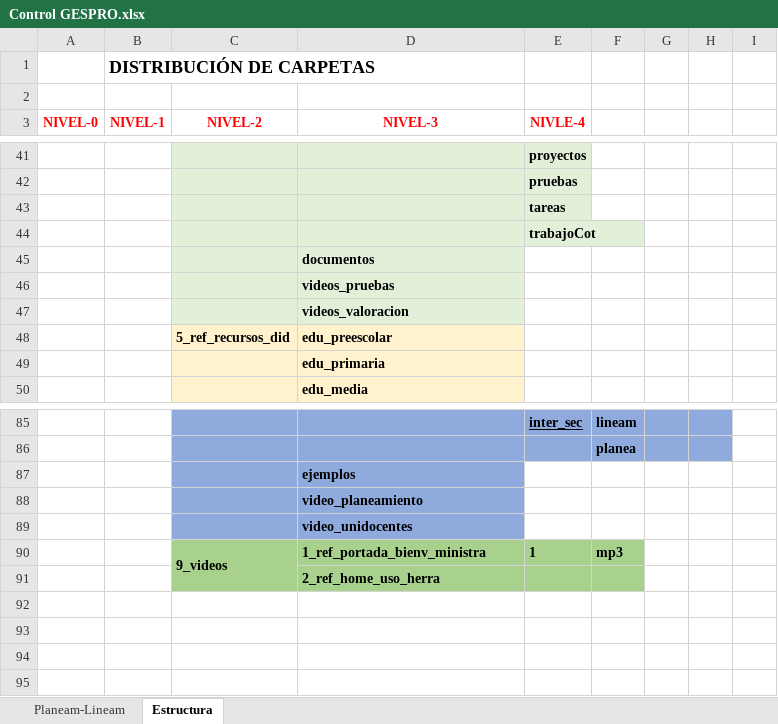
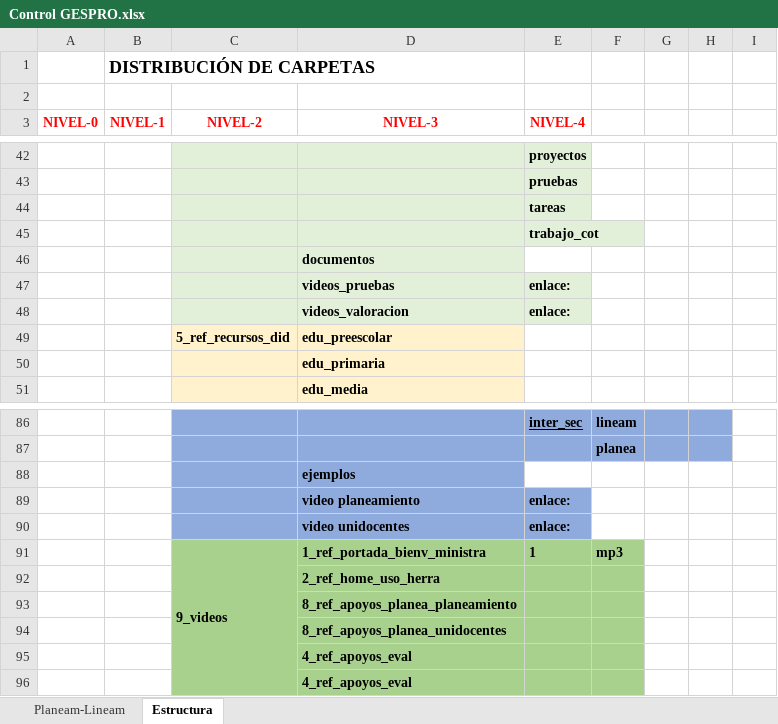
Before and after one commit to producciongespro/Faro, an Excel workbook: asset/Control GESPRO.xlsx, sheet Estructura, drawn as a sheet; only a part is shown, gaps mark what is left out; values as stored, in another font and other column widths than the file's, no borders; removed rows and columns are numbered as before the commit, all else as after; the diff covers the shown part only; the diff names each change by its address in the sheet, - before the commit and + after, or states it on an @@ line.

```diff
--- a/asset/Control GESPRO.xlsx (sheet Estructura)
+++ b/asset/Control GESPRO.xlsx (sheet Estructura)
-E3: NIVLE-4
+E3: NIVEL-4
-E45 (NIVEL-4): trabajoCot
+E45 (NIVEL-4): trabajo_cot
-E47:E48 (NIVEL-4): (empty)
+E47:E48 (NIVEL-4): enlace:
-E47:E48 fill: none
+E47:E48 fill: #E2F0D9
-row 88:  |  |  | video_planeamiento
-row 89:  |  |  | video_unidocentes
+row 89:  |  |  | video planeamiento | enlace:
+row 90:  |  |  | video unidocentes | enlace:
+row 93:  |  |  | 8_ref_apoyos_planea_planeamiento
+row 94:  |  |  | 8_ref_apoyos_planea_unidocentes
+row 95:  |  |  | 4_ref_apoyos_eval
+row 96:  |  |  | 4_ref_apoyos_eval
```
Also changed, not shown: 9 added rows, 8 removed rows, 15 edited cells and cell formats elsewhere in this sheet.
